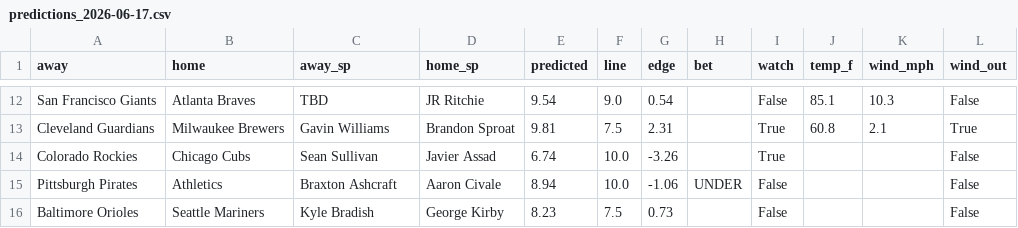
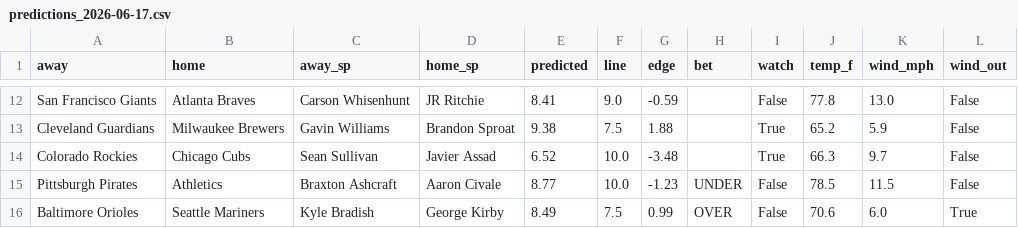
Before and after one commit to clabaughethan/mlb_totals_model, a CSV file: data/predictions/predictions_2026-06-17.csv, drawn as a sheet; only a part is shown, gaps mark what is left out; the diff covers the shown part only; the diff names each change by its address in the sheet, - before the commit and + after, or states it on an @@ line.

```diff
--- a/data/predictions/predictions_2026-06-17.csv
+++ b/data/predictions/predictions_2026-06-17.csv
-C12 (away_sp): TBD
+C12 (away_sp): Carson Whisenhunt
-E12 (predicted): 9.54
+E12 (predicted): 8.41
-G12 (edge): 0.54
+G12 (edge): -0.59
-J12 (temp_f): 85.1
+J12 (temp_f): 77.8
-K12 (wind_mph): 10.3
+K12 (wind_mph): 13.0
-E13 (predicted): 9.81
+E13 (predicted): 9.38
-G13 (edge): 2.31
+G13 (edge): 1.88
-J13 (temp_f): 60.8
+J13 (temp_f): 65.2
-K13 (wind_mph): 2.1
+K13 (wind_mph): 5.9
-L13 (wind_out): True
+L13 (wind_out): False
-E14 (predicted): 6.74
+E14 (predicted): 6.52
-G14 (edge): -3.26
+G14 (edge): -3.48
-J14 (temp_f): (empty)
+J14 (temp_f): 66.3
-K14 (wind_mph): (empty)
+K14 (wind_mph): 9.7
-E15 (predicted): 8.94
+E15 (predicted): 8.77
-G15 (edge): -1.06
+G15 (edge): -1.23
-J15 (temp_f): (empty)
+J15 (temp_f): 78.5
-K15 (wind_mph): (empty)
+K15 (wind_mph): 11.5
-E16 (predicted): 8.23
+E16 (predicted): 8.49
-G16 (edge): 0.73
+G16 (edge): 0.99
-H16 (bet): (empty)
+H16 (bet): OVER
-J16 (temp_f): (empty)
+J16 (temp_f): 70.6
-K16 (wind_mph): (empty)
+K16 (wind_mph): 6.0
-L16 (wind_out): False
+L16 (wind_out): True
```
Also changed, not shown: 1 added row, 1 removed row and 27 edited cells elsewhere in this file, data/predictions/tracker.csv.
